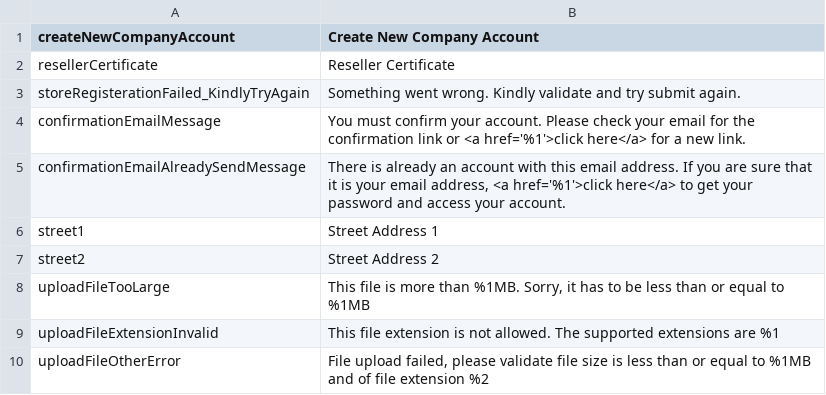
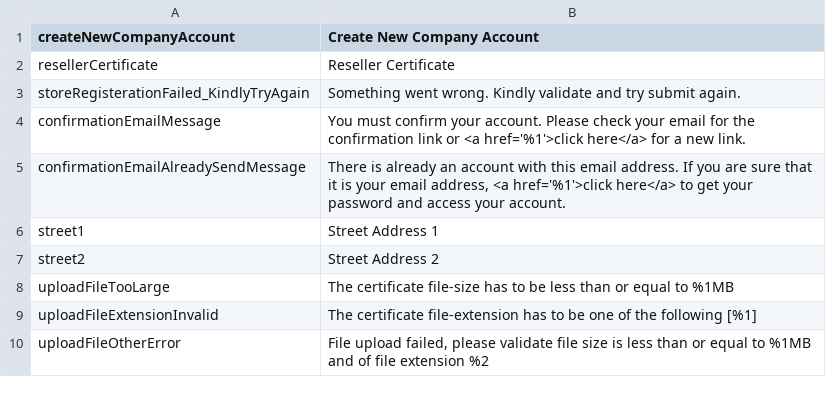
Before and after one commit to ziffitykishore/agilex, a CSV file: app/code/PartySupplies/Customer/i18n/en_US.csv, drawn as a sheet.

Commit message:
PSU-151 : Added client-side custom form-^Clidation for reseller-certificate fileSize & fileType

```diff
--- a/app/code/PartySupplies/Customer/i18n/en_US.csv
+++ b/app/code/PartySupplies/Customer/i18n/en_US.csv
@@ -7,4 +7,4 @@
 "street2","Street Address 2"
-"uploadFileTooLarge","This file is more than %1MB. Sorry, it has to be less than or equal to %1MB"
-"uploadFileExtensionInvalid","This file extension is not allowed. The supported extensions are %1"
+"uploadFileTooLarge","The certificate file-size has to be less than or equal to %1MB"
+"uploadFileExtensionInvalid","The certificate file-extension has to be one of the following [%1]"
 "uploadFileOtherError","File upload failed, please validate file size is less than or equal to %1MB and of file extension %2"
```
Also changed, not shown: 2 other files.
